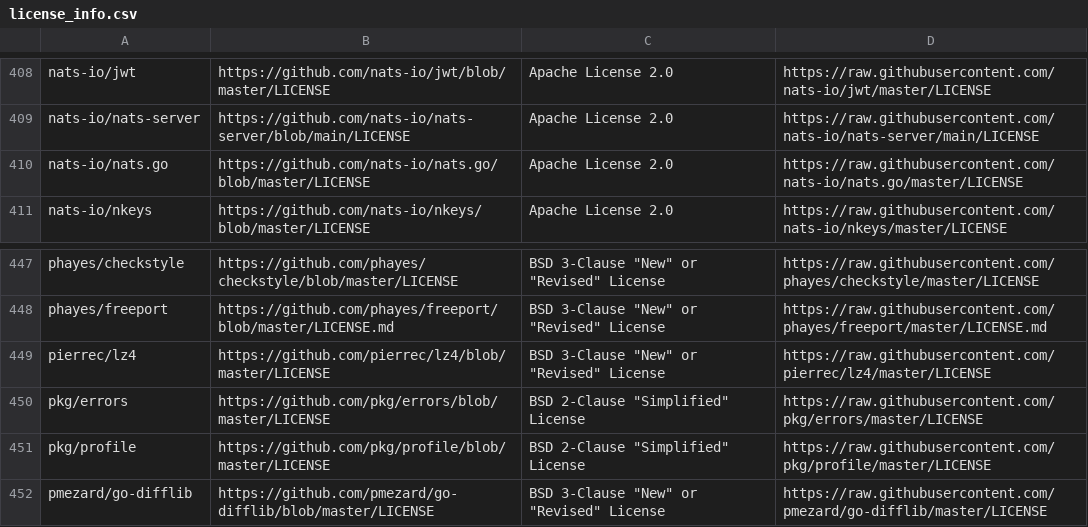
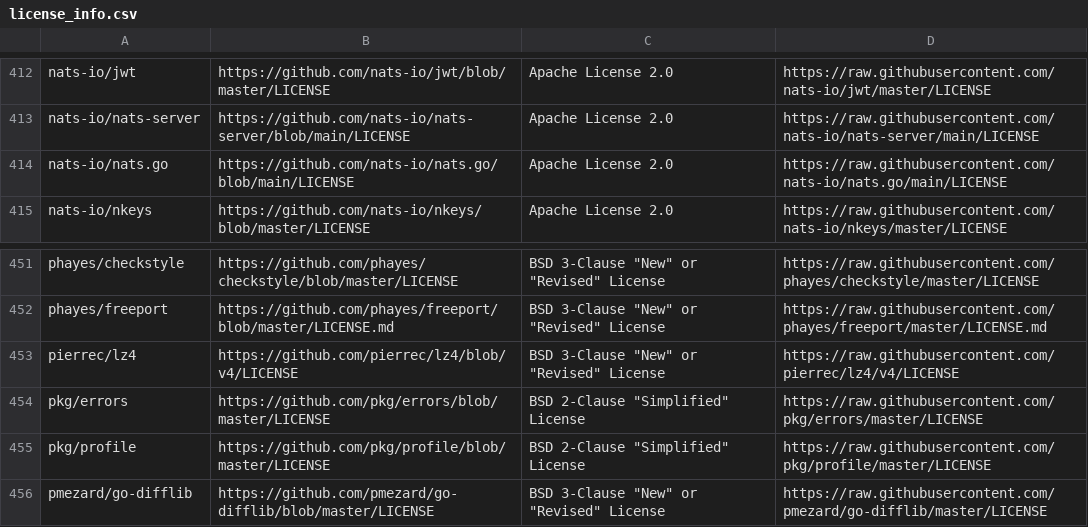
Before and after one commit to SeldonIO/seldon-core, a CSV file: executor/licenses/license_info.csv, drawn as a sheet; only a part is shown, gaps mark what is left out; the diff covers the shown part only.

```diff
--- a/executor/licenses/license_info.csv
+++ b/executor/licenses/license_info.csv
@@ -409,3 +413,3 @@ nats-io/jwt,https://github.com/nats-io/jwt/blob/master/LICENSE,Apache License 2.
 nats-io/nats-server,https://github.com/nats-io/nats-server/blob/main/LICENSE,Apache License 2.0,https://raw.githubusercontent.com/nats-io/nats-server/main/LICENSE
-nats-io/nats.go,https://github.com/nats-io/nats.go/blob/master/LICENSE,Apache License 2.0,https://raw.githubusercontent.com/nats-io/nats.go/master/LICENSE
+nats-io/nats.go,https://github.com/nats-io/nats.go/blob/main/LICENSE,Apache License 2.0,https://raw.githubusercontent.com/nats-io/nats.go/main/LICENSE
 nats-io/nkeys,https://github.com/nats-io/nkeys/blob/master/LICENSE,Apache License 2.0,https://raw.githubusercontent.com/nats-io/nkeys/master/LICENSE
@@ -448,3 +452,3 @@ phayes/checkstyle,https://github.com/phayes/checkstyle/blob/master/LICENSE,BSD 3
 phayes/freeport,https://github.com/phayes/freeport/blob/master/LICENSE.md,BSD 3-Clause "New" or "Revised" License,https://raw.githubusercontent.com/phayes/freeport/master/LICENSE.md
-pierrec/lz4,https://github.com/pierrec/lz4/blob/master/LICENSE,BSD 3-Clause "New" or "Revised" License,https://raw.githubusercontent.com/pierrec/lz4/master/LICENSE
+pierrec/lz4,https://github.com/pierrec/lz4/blob/v4/LICENSE,BSD 3-Clause "New" or "Revised" License,https://raw.githubusercontent.com/pierrec/lz4/v4/LICENSE
 pkg/errors,https://github.com/pkg/errors/blob/master/LICENSE,BSD 2-Clause "Simplified" License,https://raw.githubusercontent.com/pkg/errors/master/LICENSE
```
Also changed, not shown: 4 added rows and 2 edited cells elsewhere in this file, executor/licenses/additional_license_info.csv, 10 other files.
